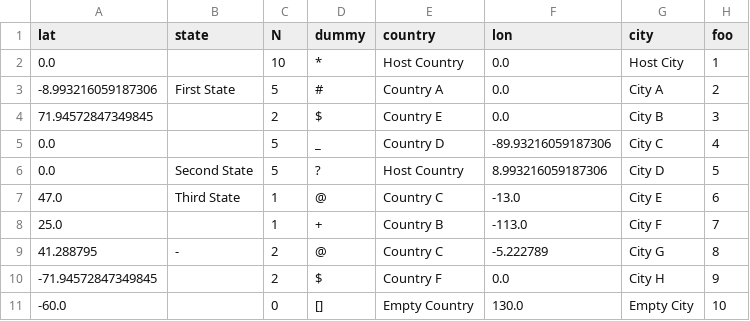
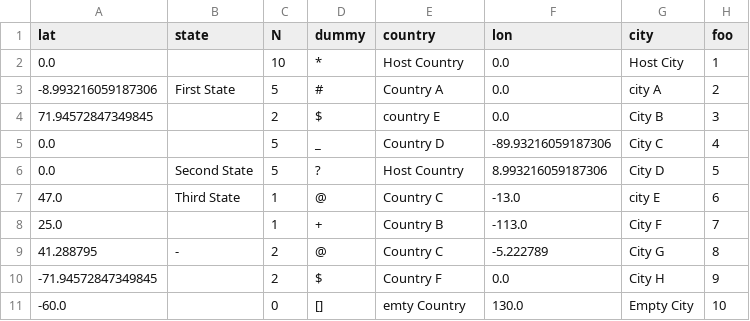
Before and after one commit to alex-avv/travel-conference-emissions, a CSV file: data_sample.csv, drawn as a sheet.

Commit message:
Slightly changed name and country value tests

```diff
--- a/data_sample.csv
+++ b/data_sample.csv
@@ -2,7 +2,7 @@ lat,state,N,dummy,country,lon,city,foo
 0.0,,10,*,Host Country,0.0,Host City,1
--8.993216059187306,First State,5,#,Country A,0.0,City A,2
-71.94572847349845,,2,$,Country E,0.0,City B,3
+-8.993216059187306,First State,5,#,Country A,0.0,city A,2
+71.94572847349845,,2,$,country E,0.0,City B,3
 0.0,,5,_,Country D,-89.93216059187306,City C,4
 0.0,Second State,5,?,Host Country,8.993216059187306,City D,5
-47.0,Third State,1,@,Country C,-13.0,City E,6
+47.0,Third State,1,@,Country C,-13.0,city E,6
 25.0,,1,+,Country B,-113.0,City F,7
@@ -10,2 +10,2 @@ lat,state,N,dummy,country,lon,city,foo
 -71.94572847349845,,2,$,Country F,0.0,City H,9
--60.0,,0,[],Empty Country,130.0,Empty City,10
+-60.0,,0,[],emty Country,130.0,Empty City,10
```
Also changed, not shown: 3 other files.
